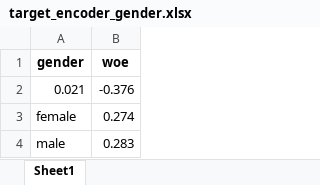
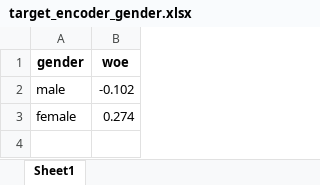
Before and after one commit to leonardovargas10/Case_Data_Master, an Excel workbook: pre_processing/target_encoder_gender.xlsx, sheet Sheet1, drawn as a sheet; values as stored, in another font and other column widths than the file's, no borders; removed rows and columns are numbered as before the commit, all else as after; the diff names each change by its address in the sheet, - before the commit and + after, or states it on an @@ line.

```diff
--- a/pre_processing/target_encoder_gender.xlsx (sheet Sheet1)
+++ b/pre_processing/target_encoder_gender.xlsx (sheet Sheet1)
-row 2: 0.021 | -0.376
+row 2: male | -0.102
-row 4: male | 0.283
```
Also changed, not shown: pre_processing/median_training.xlsx, pre_processing/mode_training.xlsx, 5 other files.
